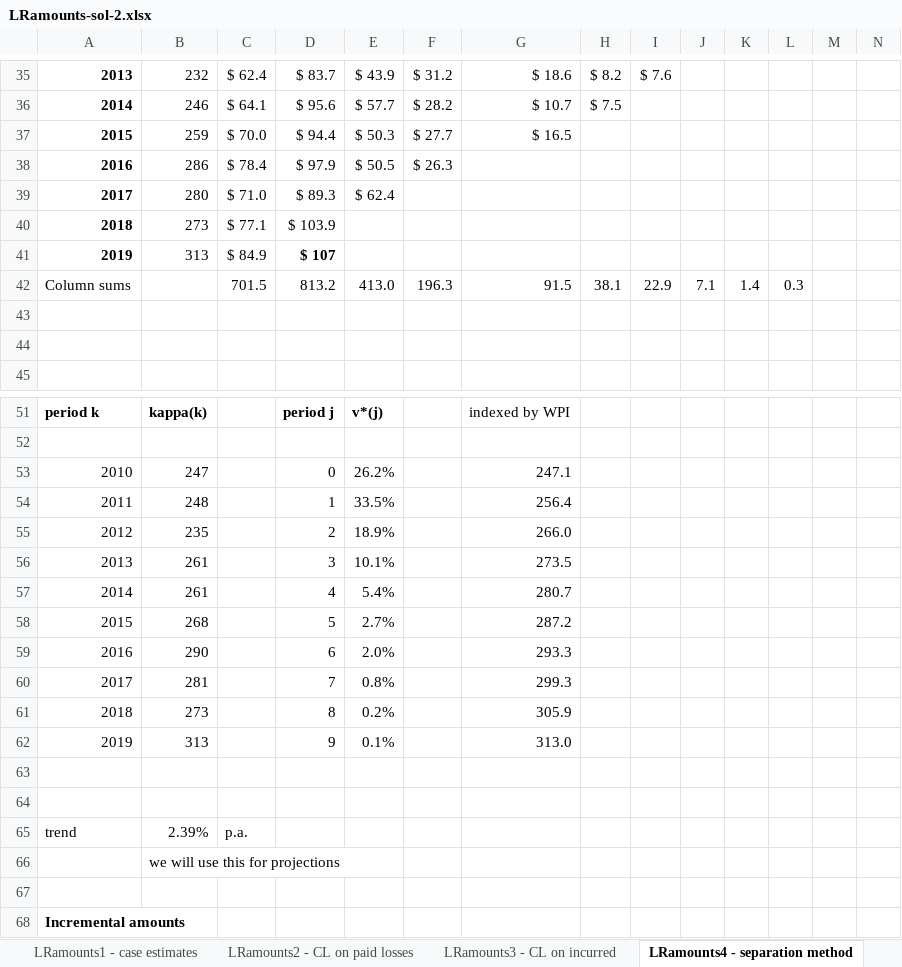
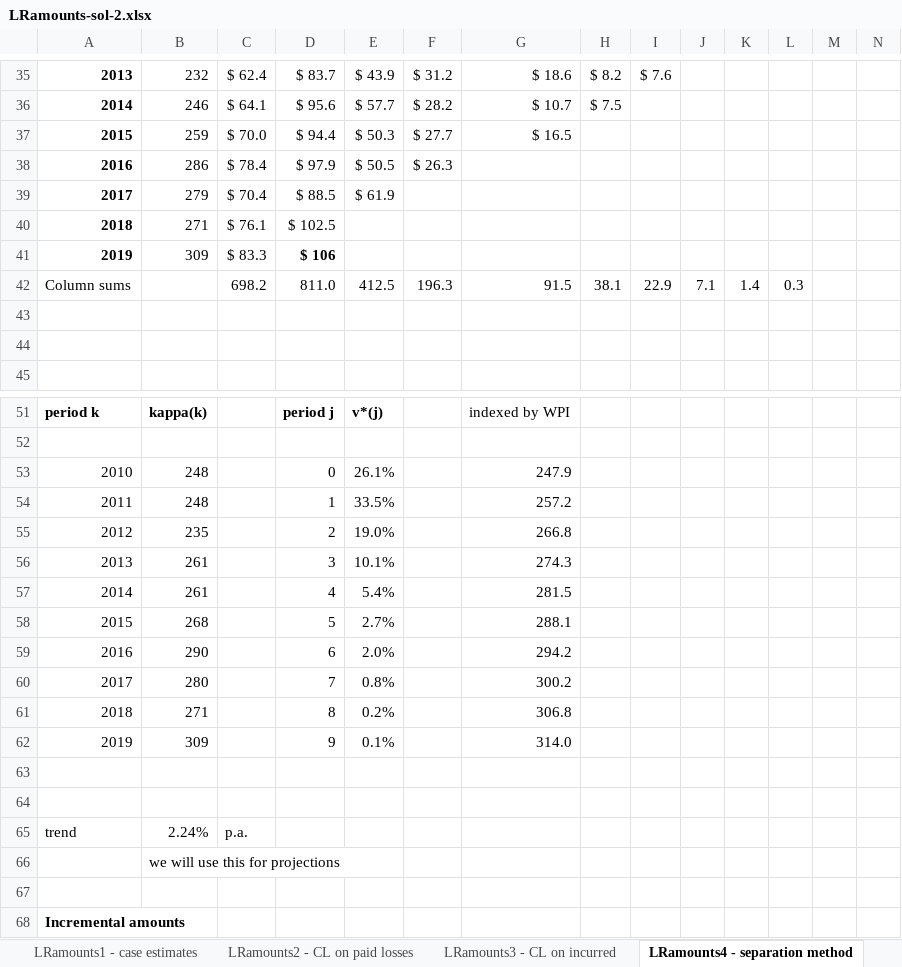
Before and after one commit to UniMelb-Actuarial/ACTL20004-ACTL90021-2024, an Excel workbook: static/output/Excel/LRamounts-sol-2.xlsx, sheet LRamounts4 - separation method, drawn as a sheet; only a part is shown, gaps mark what is left out; values as stored, in another font and other column widths than the file's, no borders; charts and pictures not drawn; removed rows and columns are numbered as before the commit, all else as after; rows hold the shown columns only; the diff covers the shown part only; the diff names each change by its address in the sheet, - before the commit and + after, or states it on an @@ line.

Commit message:
Update LRamounts-sol-2.xlsx

```diff
--- a/static/output/Excel/LRamounts-sol-2.xlsx (sheet LRamounts4 - separation method)
+++ b/static/output/Excel/LRamounts-sol-2.xlsx (sheet LRamounts4 - separation method)
-row 39: 2017 | 280 | $ 71.0 | $ 89.3 | $ 62.4
-row 40: 2018 | 273 | $ 77.1 | $ 103.9
-row 41: 2019 | 313 | $ 84.9 | $ 107
+row 39: 2017 | 279 | $ 70.4 | $ 88.5 | $ 61.9
+row 40: 2018 | 271 | $ 76.1 | $ 102.5
+row 41: 2019 | 309 | $ 83.3 | $ 106
-C42: 701.5
+C42: 698.2
-D42: 813.2
+D42: 811.0
-E42: 413.0
+E42: 412.5
-B53: 247
+B53: 248
-E53: 26.2%
+E53: 26.1%
-G53: 247.1
+G53: 247.9
-G54: 256.4
+G54: 257.2
-E55: 18.9%
+E55: 19.0%
-G55: 266.0
+G55: 266.8
-G56: 273.5
+G56: 274.3
-G57: 280.7
+G57: 281.5
-G58: 287.2
+G58: 288.1
-G59: 293.3
+G59: 294.2
-B60: 281
+B60: 280
-G60: 299.3
+G60: 300.2
-B61: 273
+B61: 271
-G61: 305.9
+G61: 306.8
-B62: 313
+B62: 309
-G62: 313.0
+G62: 314.0
-B65: 2.39%
+B65: 2.24%
```
Also changed, not shown: 3 added rows, 3 removed rows and 53 edited cells elsewhere in this sheet, sheet LRcomb1 Comparison, sheet LRcomb2 average claim size, sheet LRcomb3 case reserves, sheet LRamounts5 PPCI, charts or pictures.
